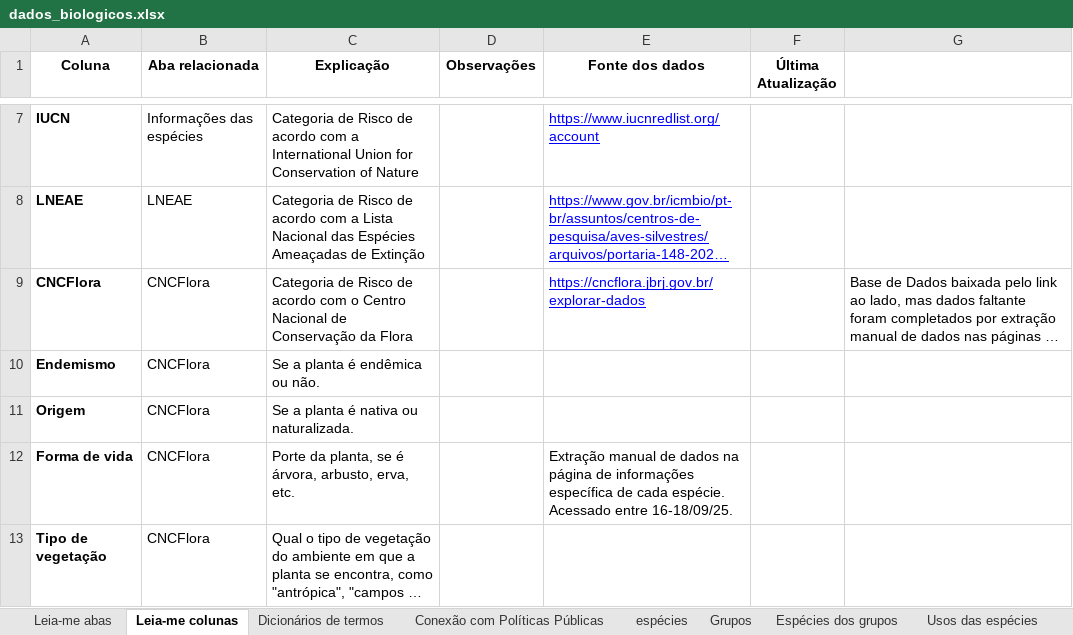
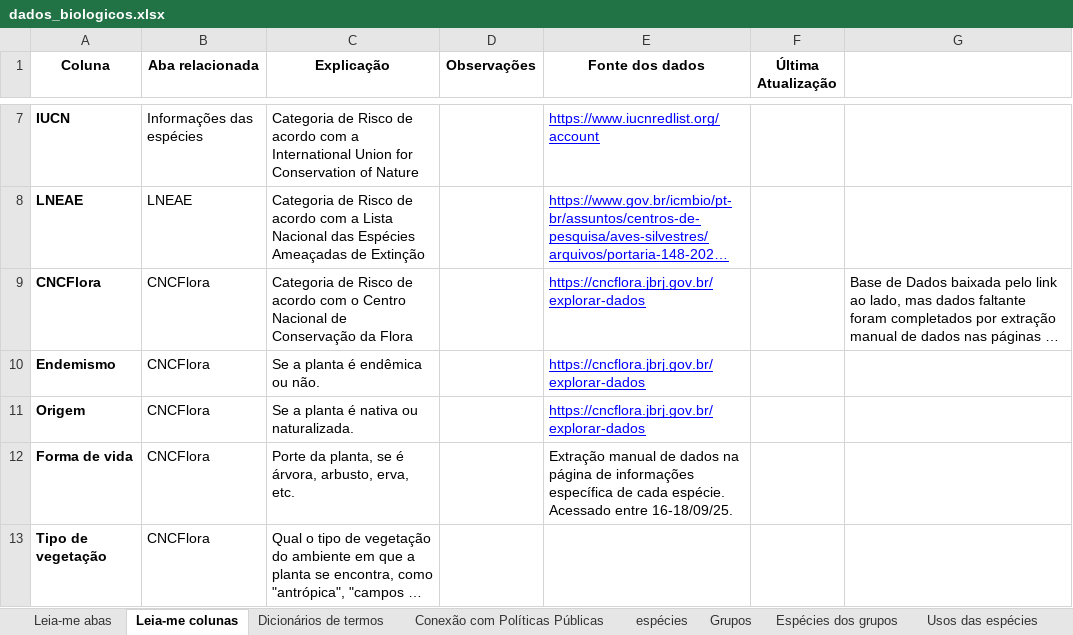
Before and after one commit to charlon-156/db_biota_sociobio, an Excel workbook: docs/dados_biologicos.xlsx, sheet Leia-me colunas, drawn as a sheet; only a part is shown, gaps mark what is left out; long unchanged cells end in …; values as stored, in another font and other column widths than the file's, no borders; table styles not drawn; the diff names each change by its address in the sheet, - before the commit and + after, or states it on an @@ line.

```diff
--- a/docs/dados_biologicos.xlsx (sheet Leia-me colunas)
+++ b/docs/dados_biologicos.xlsx (sheet Leia-me colunas)
-E10:E11 (Fonte dos dados): (empty)
+E10:E11 (Fonte dos dados): https://cncflora.jbrj.gov.br/explorar-dados
```
Also changed, not shown: sheet espécies, sheet Conexão com Políticas Públicas, 4 other files.
